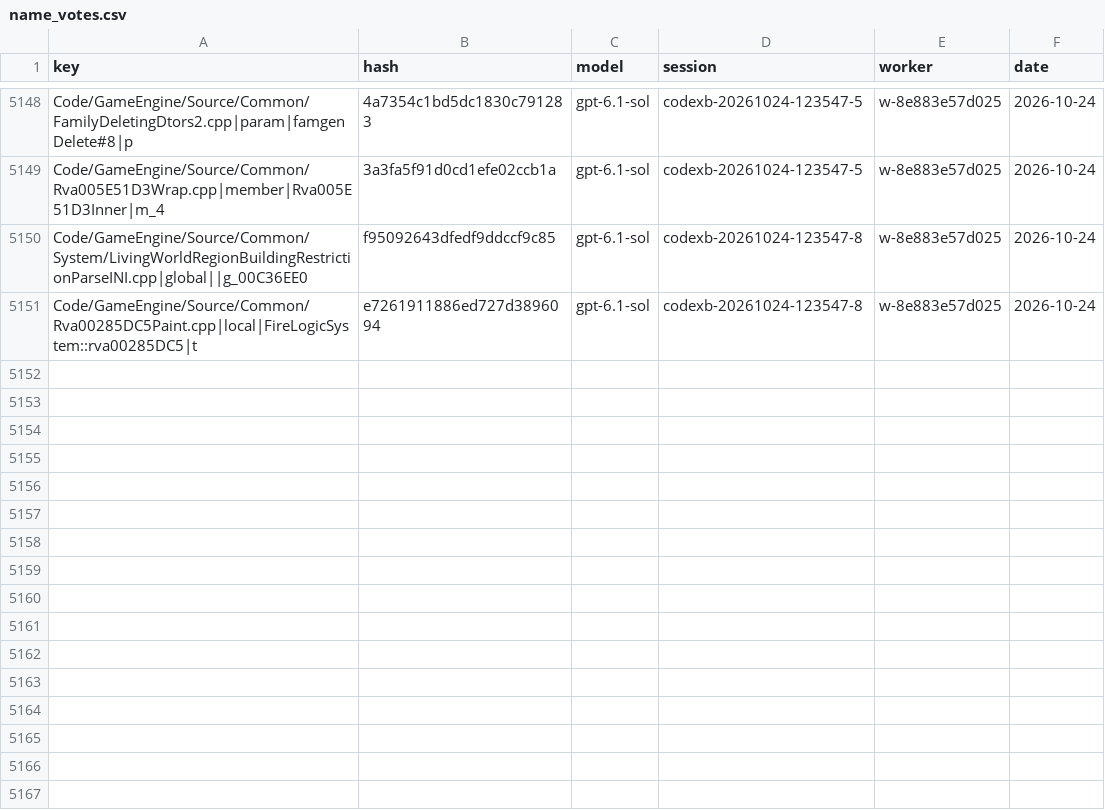
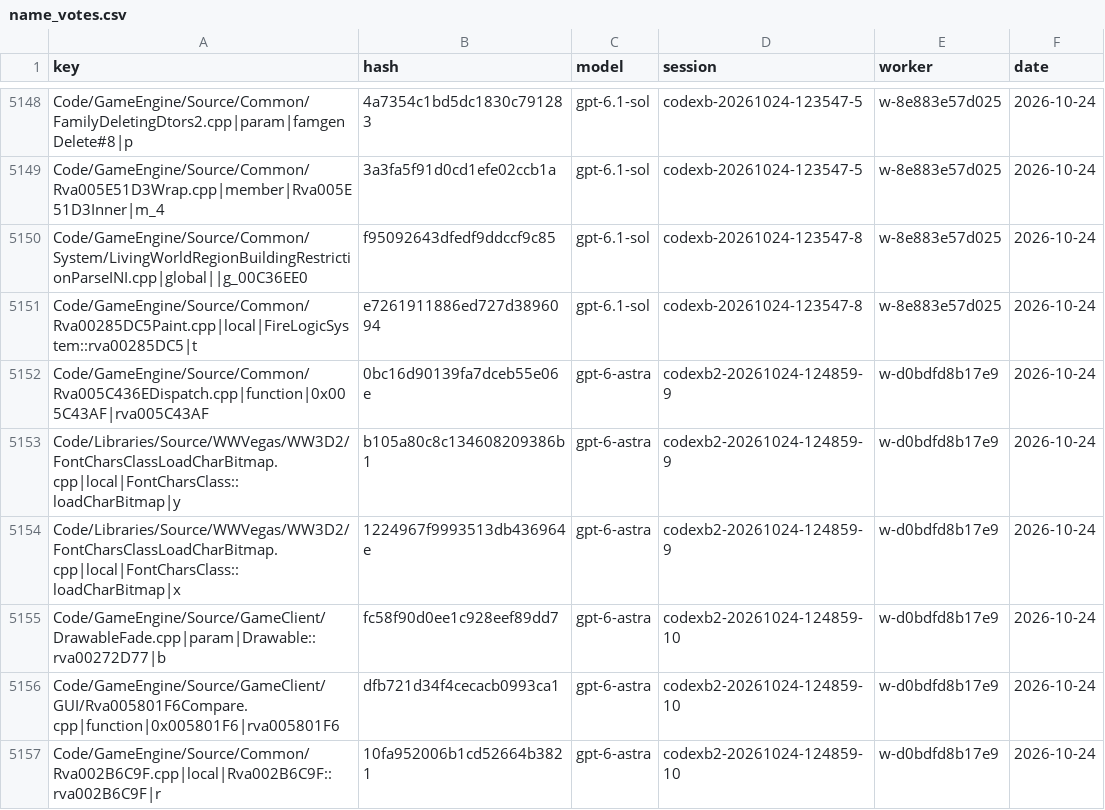
Before and after one commit to Alitryel/Open-BFME-2, a CSV file: reverse/name_votes.csv, drawn as a sheet; only a part is shown, gaps mark what is left out.

Commit message:
Record name votes (5 files, 11 keys)

```diff
--- a/reverse/name_votes.csv
+++ b/reverse/name_votes.csv
@@ -5151 +5151,7 @@ Code/GameEngine/Source/Common/System/LivingWorldRegionBuildingRestrictionParseIN
 Code/GameEngine/Source/Common/Rva00285DC5Paint.cpp|local|FireLogicSystem::rva00285DC5|t,e7261911886ed727d3896094,gpt-6.1-sol,codexb-20261024-123547-8,w-8e883e57d025,2026-10-24
+Code/GameEngine/Source/Common/Rva005C436EDispatch.cpp|function|0x005C43AF|rva005C43AF,0bc16d90139fa7dceb55e06e,gpt-6-astra,codexb2-20261024-124859-9,w-d0bdfd8b17e9,2026-10-24
+Code/Libraries/Source/WWVegas/WW3D2/FontCharsClassLoadCharBitmap.cpp|local|FontCharsClass::loadCharBitmap|y,b105a80c8c134608209386b1,gpt-6-astra,codexb2-20261024-124859-9,w-d0bdfd8b17e9,2026-10-24
+Code/Libraries/Source/WWVegas/WW3D2/FontCharsClassLoadCharBitmap.cpp|local|FontCharsClass::loadCharBitmap|x,1224967f9993513db436964e,gpt-6-astra,codexb2-20261024-124859-9,w-d0bdfd8b17e9,2026-10-24
+Code/GameEngine/Source/GameClient/DrawableFade.cpp|param|Drawable::rva00272D77|b,fc58f90d0ee1c928eef89dd7,gpt-6-astra,codexb2-20261024-124859-10,w-d0bdfd8b17e9,2026-10-24
+Code/GameEngine/Source/GameClient/GUI/Rva005801F6Compare.cpp|function|0x005801F6|rva005801F6,dfb721d34f4cecacb0993ca1,gpt-6-astra,codexb2-20261024-124859-10,w-d0bdfd8b17e9,2026-10-24
+Code/GameEngine/Source/Common/Rva002B6C9F.cpp|local|Rva002B6C9F::rva002B6C9F|r,10fa952006b1cd52664b3821,gpt-6-astra,codexb2-20261024-124859-10,w-d0bdfd8b17e9,2026-10-24
```
Also changed, not shown: reverse/name_agreed.csv.
